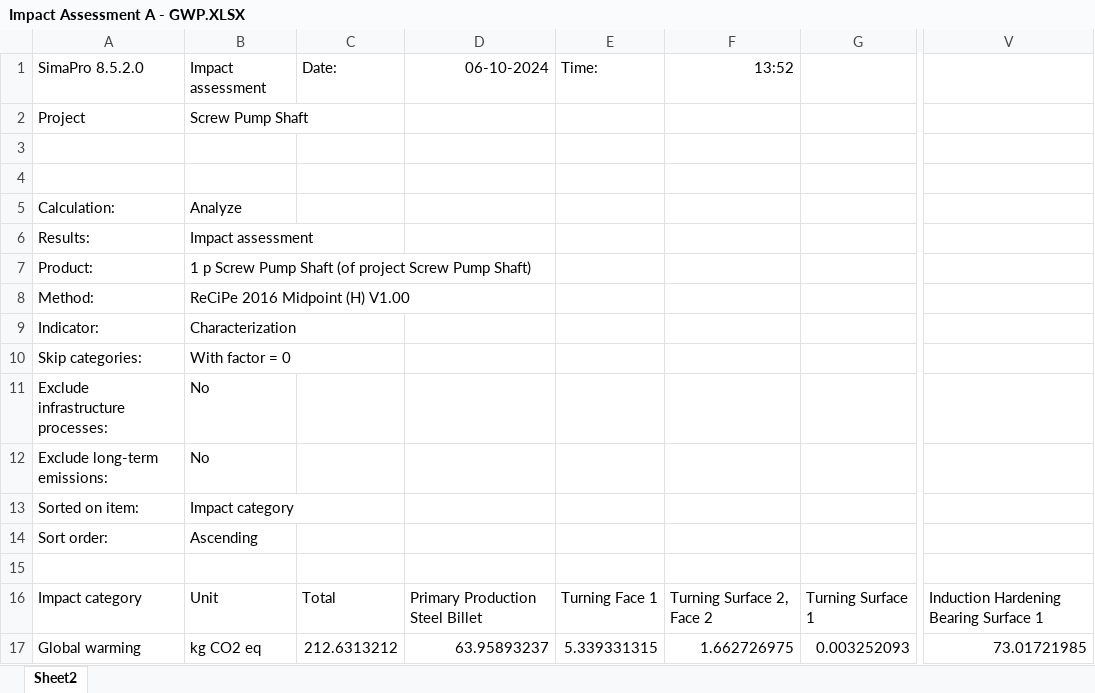
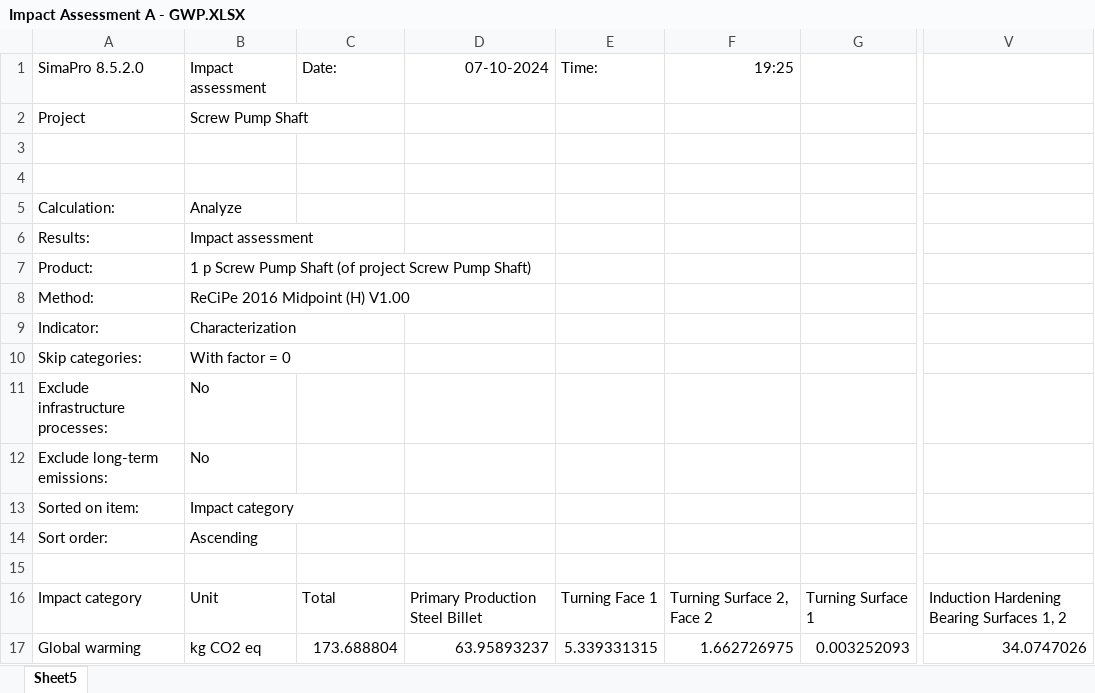
Before and after one commit to teodor-vernica/study, an Excel workbook: public/lcad-evaluation/assets/data/LCA/Design A/Impact Assessment A - GWP.XLSX, sheet Sheet5, drawn as a sheet; only a part is shown, gaps mark what is left out; values as stored, in another font and other column widths than the file's, no borders; the diff names each change by its address in the sheet, - before the commit and + after, or states it on an @@ line.

```diff
--- a/public/lcad-evaluation/assets/data/LCA/Design A/Impact Assessment A - GWP.XLSX (sheet Sheet5)
+++ b/public/lcad-evaluation/assets/data/LCA/Design A/Impact Assessment A - GWP.XLSX (sheet Sheet5)
-sheet tab: Sheet2
+sheet tab: Sheet5
-D1: 06-10-2024
+D1: 07-10-2024
-F1: 13:52
+F1: 19:25
-V16: Induction Hardening Bearing Surface 1
+V16: Induction Hardening Bearing Surfaces 1, 2
-C17: 212.6313212
+C17: 173.688804
-V17: 73.01721985
+V17: 34.0747026
```
Also changed, not shown: public/lcad-evaluation/assets/data/LCA/Design A/Process contribution A - Amount.XLSX, public/lcad-evaluation/assets/data/LCA/Design A/Process contribution A - Characterization.XLSX, 26 other files.
